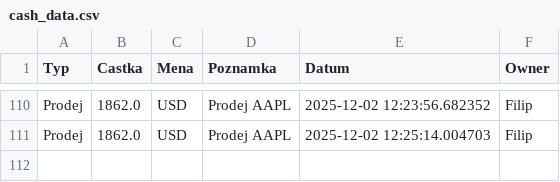
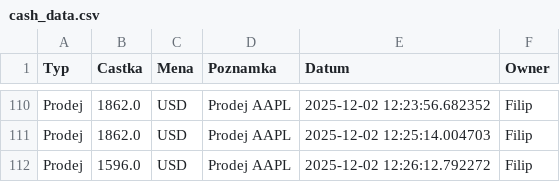
Before and after one commit to Poutniiik/Moje-Investice, a CSV file: cash_data.csv, drawn as a sheet; only a part is shown, gaps mark what is left out.

Commit message:
Update Filip

```diff
--- a/cash_data.csv
+++ b/cash_data.csv
@@ -111 +111,2 @@ Prodej,1862.0,USD,Prodej AAPL,2025-12-02 12:23:56.682352,Filip
 Prodej,1862.0,USD,Prodej AAPL,2025-12-02 12:25:14.004703,Filip
+Prodej,1596.0,USD,Prodej AAPL,2025-12-02 12:26:12.792272,Filip
```
